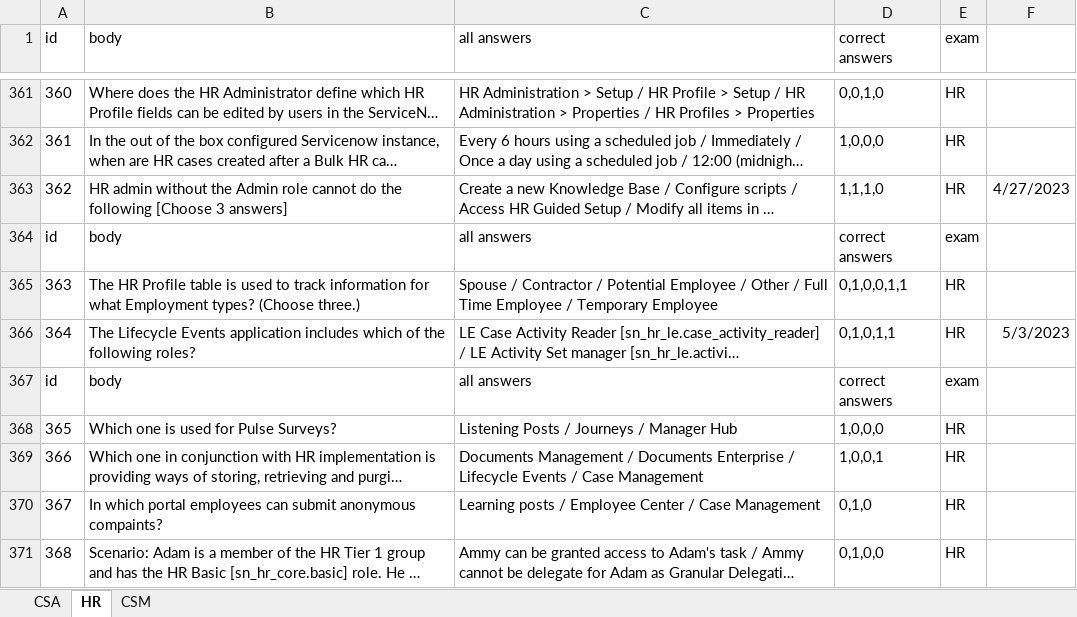
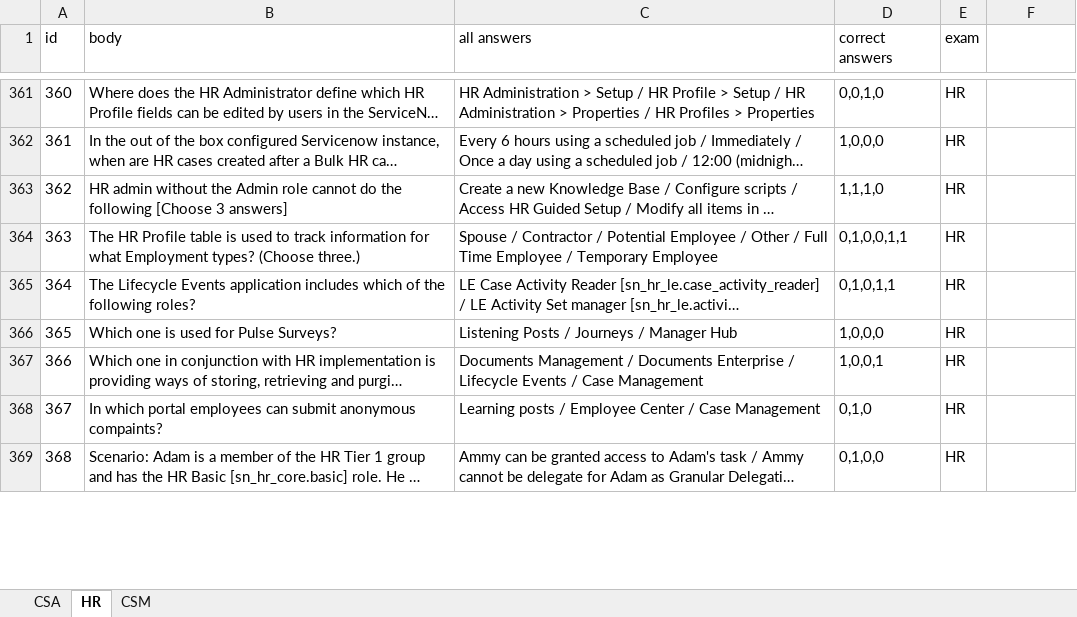
Before and after one commit to zverguilov/DLH-nest.js, an Excel workbook: src/load/data-source/ExamDumps.xlsx, sheet HR, drawn as a sheet; only a part is shown, gaps mark what is left out; long unchanged cells end in …; values as stored, in another font and other column widths than the file's, no borders; removed rows and columns are numbered as before the commit, all else as after; the diff covers the shown part only; the diff names each change by its address in the sheet, - before the commit and + after, or states it on an @@ line.

```diff
--- a/src/load/data-source/ExamDumps.xlsx (sheet HR)
+++ b/src/load/data-source/ExamDumps.xlsx (sheet HR)
-F363: 4/27/2023
+F363: (empty)
-row 364: id | body | all answers | correct answers | exam
-F365: 5/3/2023
+F365: (empty)
-row 367: id | body | all answers | correct answers | exam
```
Also changed, not shown: 10 edited cells elsewhere in this sheet, 14 other files.
